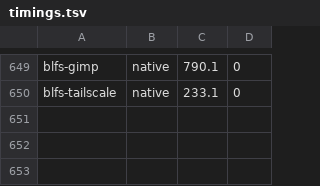
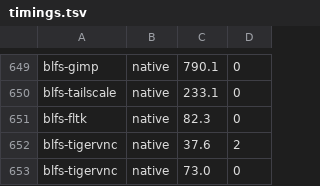
Before and after one commit to John-Wassilak/agent-built-lfs, a TSV file: hosts/laptop/state/timings.tsv, drawn as a sheet; only a part is shown, gaps mark what is left out; the diff names each change by its address in the sheet, - before the commit and + after, or states it on an @@ line.

```diff
--- a/hosts/laptop/state/timings.tsv
+++ b/hosts/laptop/state/timings.tsv
+row 651: blfs-fltk | native | 82.3 | 0
+row 652: blfs-tigervnc | native | 37.6 | 2
+row 653: blfs-tigervnc | native | 73.0 | 0
```
Also changed, not shown: 12 other files.
